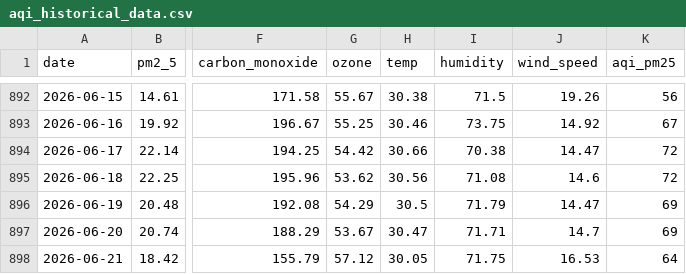
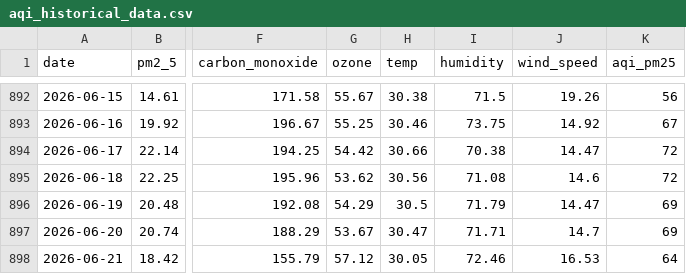
Before and after one commit to jaweria15/AQIPrediction, a CSV file: aqi_historical_data.csv, drawn as a sheet; only a part is shown, gaps mark what is left out; the diff names each change by its address in the sheet, - before the commit and + after, or states it on an @@ line.

```diff
--- a/aqi_historical_data.csv
+++ b/aqi_historical_data.csv
-I898 (humidity): 71.75
+I898 (humidity): 72.46
```
